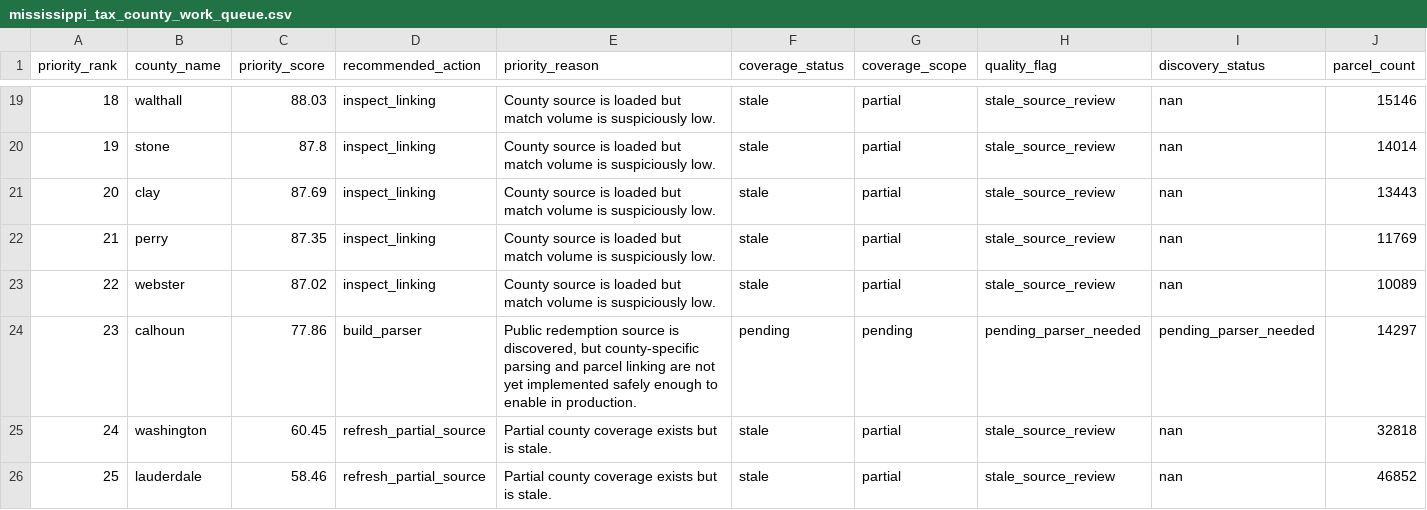
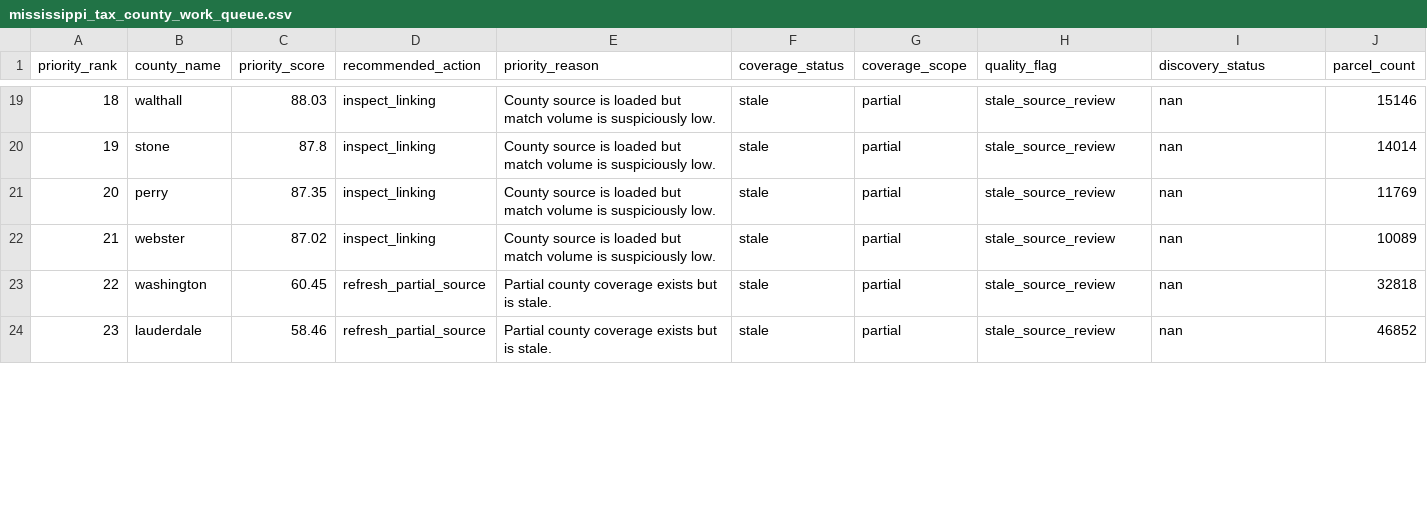
Before and after one commit to rlsmth20/landintel, a CSV file: data/parcels/mississippi_tax_county_work_queue.csv, drawn as a sheet; only a part is shown, gaps mark what is left out; removed rows and columns are numbered as before the commit, all else as after; rows hold the shown columns only; the diff covers the shown part only; the diff names each change by its address in the sheet, - before the commit and + after, or states it on an @@ line.

```diff
--- a/data/parcels/mississippi_tax_county_work_queue.csv
+++ b/data/parcels/mississippi_tax_county_work_queue.csv
-row 21: 20 | clay | 87.69 | inspect_linking | County source is loaded but match volume is suspiciously low. | stale | partial | stale_source_review | nan | 13443
@@ column A (priority_rank) renumbered between rows 21 and 24 @@
-row 24: 23 | calhoun | 77.86 | build_parser | Public redemption source is discovered, but county-specific parsing and parcel linking are not yet implemented safely enough to enable in production. | pending | pending | pending_parser_needed | pending_parser_needed | 14297
```
Also changed, not shown: 2 added rows and 1 edited cell elsewhere in this file, data/parcels/mississippi_tax_county_diagnostics.csv, data/parcels/mississippi_tax_coverage_matrix.csv, 15 other files.
